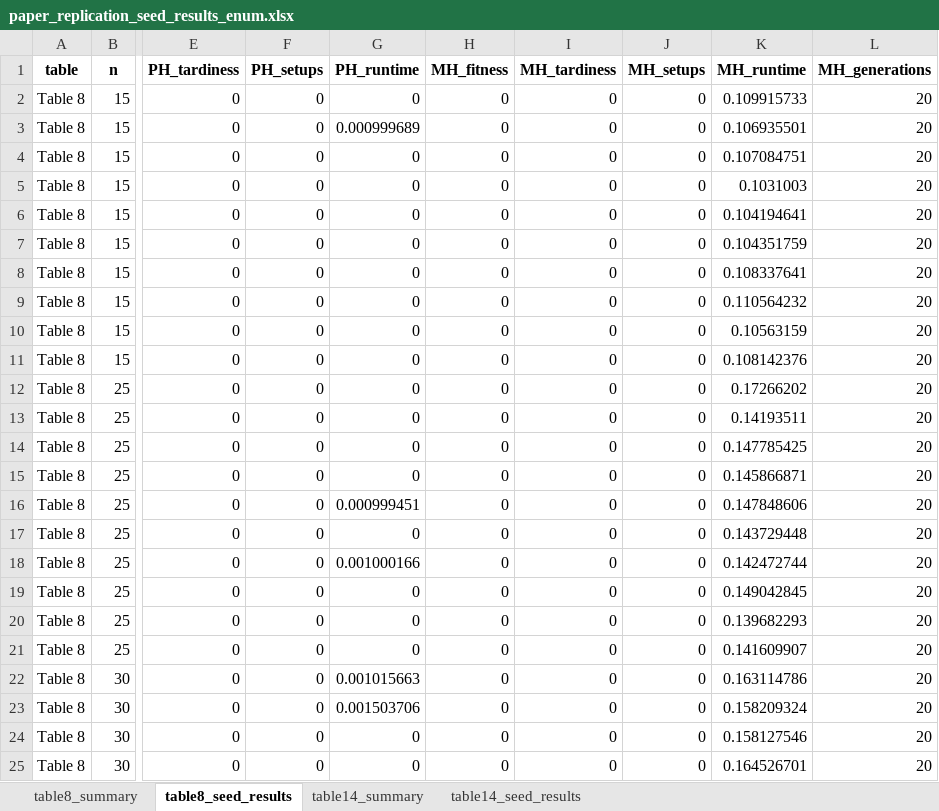
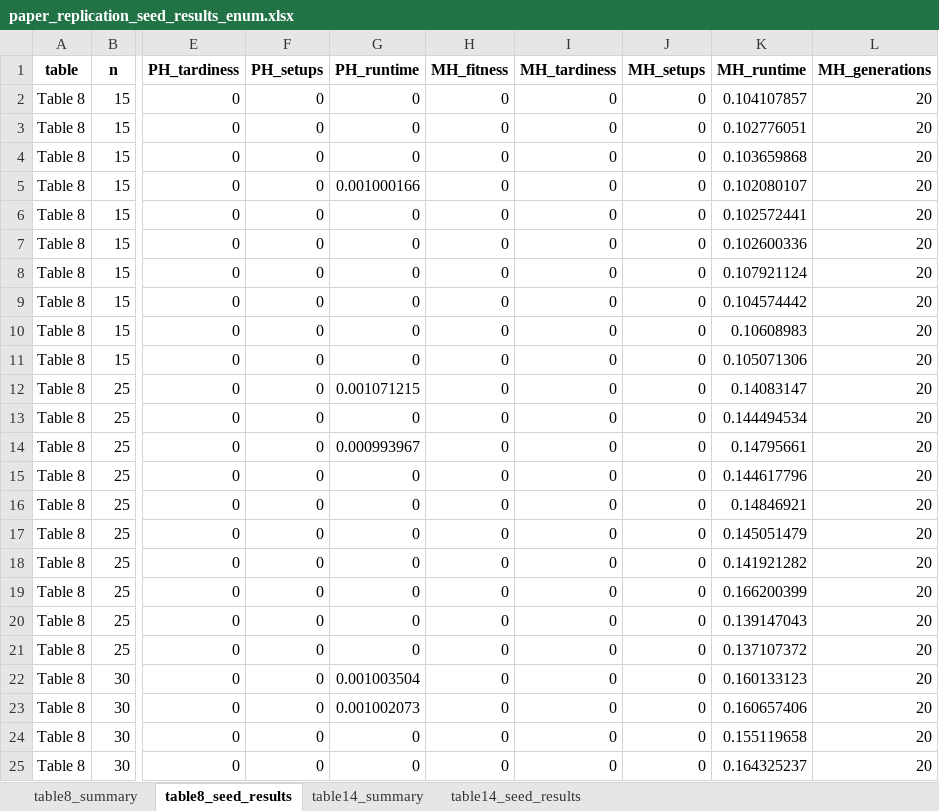
Before and after one commit to Myman110/Metaheuristic_assignment, an Excel workbook: paper_replication_seed_results_enum.xlsx, sheet table8_seed_results, drawn as a sheet; only a part is shown, gaps mark what is left out; values as stored, in another font and other column widths than the file's, no borders; the diff covers the shown part only; the diff names each change by its address in the sheet, - before the commit and + after, or states it on an @@ line.

```diff
--- a/paper_replication_seed_results_enum.xlsx (sheet table8_seed_results)
+++ b/paper_replication_seed_results_enum.xlsx (sheet table8_seed_results)
-K2 (MH_runtime): 0.109915733
+K2 (MH_runtime): 0.104107857
-G3 (PH_runtime): 0.000999689
+G3 (PH_runtime): 0
-K3 (MH_runtime): 0.106935501
+K3 (MH_runtime): 0.102776051
-K4 (MH_runtime): 0.107084751
+K4 (MH_runtime): 0.103659868
-G5 (PH_runtime): 0
+G5 (PH_runtime): 0.001000166
-K5 (MH_runtime): 0.1031003
+K5 (MH_runtime): 0.102080107
-K6 (MH_runtime): 0.104194641
+K6 (MH_runtime): 0.102572441
-K7 (MH_runtime): 0.104351759
+K7 (MH_runtime): 0.102600336
-K8 (MH_runtime): 0.108337641
+K8 (MH_runtime): 0.107921124
-K9 (MH_runtime): 0.110564232
+K9 (MH_runtime): 0.104574442
-K10 (MH_runtime): 0.10563159
+K10 (MH_runtime): 0.10608983
-K11 (MH_runtime): 0.108142376
+K11 (MH_runtime): 0.105071306
-G12 (PH_runtime): 0
+G12 (PH_runtime): 0.001071215
-K12 (MH_runtime): 0.17266202
+K12 (MH_runtime): 0.14083147
-K13 (MH_runtime): 0.14193511
+K13 (MH_runtime): 0.144494534
-G14 (PH_runtime): 0
+G14 (PH_runtime): 0.000993967
-K14 (MH_runtime): 0.147785425
+K14 (MH_runtime): 0.14795661
-K15 (MH_runtime): 0.145866871
+K15 (MH_runtime): 0.144617796
-G16 (PH_runtime): 0.000999451
+G16 (PH_runtime): 0
-K16 (MH_runtime): 0.147848606
+K16 (MH_runtime): 0.14846921
-K17 (MH_runtime): 0.143729448
+K17 (MH_runtime): 0.145051479
-G18 (PH_runtime): 0.001000166
+G18 (PH_runtime): 0
-K18 (MH_runtime): 0.142472744
+K18 (MH_runtime): 0.141921282
-K19 (MH_runtime): 0.149042845
+K19 (MH_runtime): 0.166200399
-K20 (MH_runtime): 0.139682293
+K20 (MH_runtime): 0.139147043
-K21 (MH_runtime): 0.141609907
+K21 (MH_runtime): 0.137107372
-G22 (PH_runtime): 0.001015663
+G22 (PH_runtime): 0.001003504
-K22 (MH_runtime): 0.163114786
+K22 (MH_runtime): 0.160133123
-G23 (PH_runtime): 0.001503706
+G23 (PH_runtime): 0.001002073
-K23 (MH_runtime): 0.158209324
+K23 (MH_runtime): 0.160657406
-K24 (MH_runtime): 0.158127546
+K24 (MH_runtime): 0.155119658
-K25 (MH_runtime): 0.164526701
+K25 (MH_runtime): 0.164325237
```
Also changed, not shown: 82 edited cells elsewhere in this sheet, sheet table14_seed_results, sheet table8_summary, sheet table14_summary, 1 other file.
